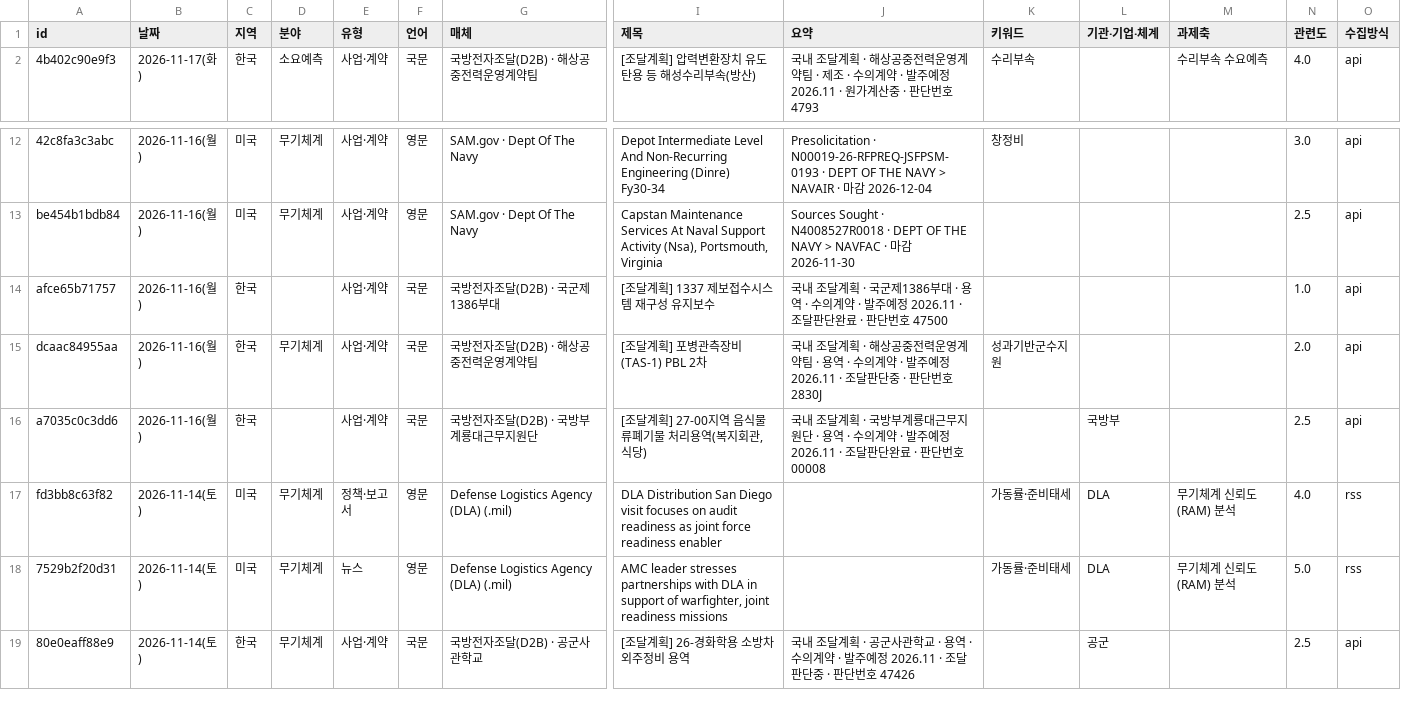
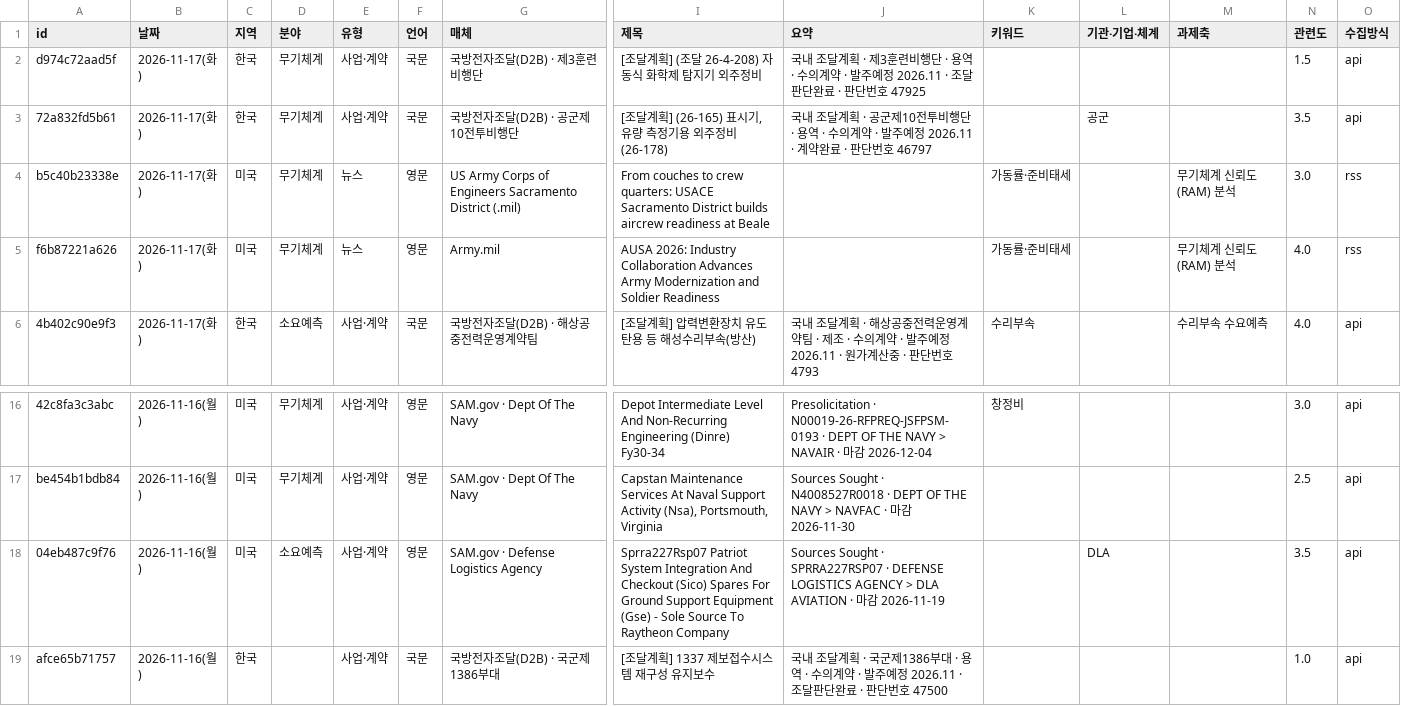
Before and after one commit to JaewoonAhn-HRnews/Logistics-Information-System, a CSV file: data/export/articles.csv, drawn as a sheet; only a part is shown, gaps mark what is left out; the shorter side is filled out with more unchanged rows; rows hold the shown columns only; the diff names each change by its address in the sheet, - before the commit and + after, or states it on an @@ line.

```diff
--- a/data/export/articles.csv
+++ b/data/export/articles.csv
+row 2: d974c72aad5f | 2026-11-17(화) | 한국 | 무기체계 | 사업·계약 | 국문 | 국방전자조달(D2B) · 제3훈련비행단 | [조달계획] (조달 26-4-208) 자동식 화학제 탐지기 외주정비 | 국내 조달계획 · 제3훈련비행단 · 용역 · 수의계약 · 발주예정 2026.11 · 조달판단완료 · 판단번호 47925 |  |  |  | 1.5 | api
+row 3: 72a832fd5b61 | 2026-11-17(화) | 한국 | 무기체계 | 사업·계약 | 국문 | 국방전자조달(D2B) · 공군제10전투비행단 | [조달계획] (26-165) 표시기, 유량 측정기용 외주정비 (26-178) | 국내 조달계획 · 공군제10전투비행단 · 용역 · 수의계약 · 발주예정 2026.11 · 계약완료 · 판단번호 46797 |  | 공군 |  | 3.5 | api
+row 4: b5c40b23338e | 2026-11-17(화) | 미국 | 무기체계 | 뉴스 | 영문 | US Army Corps of Engineers Sacramento District (.mil) | From couches to crew quarters: USACE Sacramento District builds aircrew readiness at Beale |  | 가동률·준비태세 |  | 무기체계 신뢰도(RAM) 분석 | 3.0 | rss
+row 5: f6b87221a626 | 2026-11-17(화) | 미국 | 무기체계 | 뉴스 | 영문 | Army.mil | AUSA 2026: Industry Collaboration Advances Army Modernization and Soldier Readiness |  | 가동률·준비태세 |  | 무기체계 신뢰도(RAM) 분석 | 4.0 | rss
+row 18: 04eb487c9f76 | 2026-11-16(월) | 미국 | 소요예측 | 사업·계약 | 영문 | SAM.gov · Defense Logistics Agency | Sprra227Rsp07 Patriot System Integration And Checkout (Sico) Spares For Ground Support Equipment (Gse) - Sole Source To Raytheon Company | Sources Sought · SPRRA227RSP07 · DEFENSE LOGISTICS AGENCY > DLA AVIATION · 마감 2026-11-19 |  | DLA |  | 3.5 | api
```
Also changed, not shown: data/export/summaries.csv, 19 other files.
